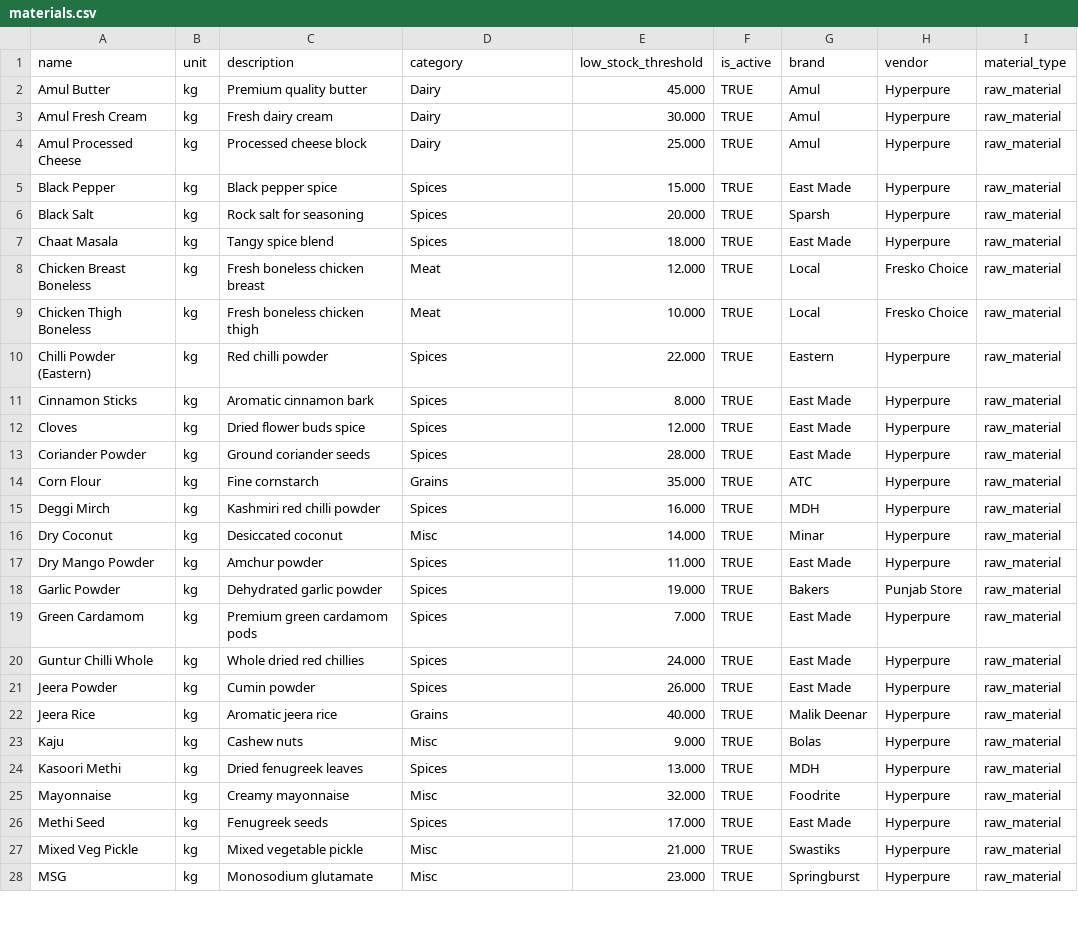
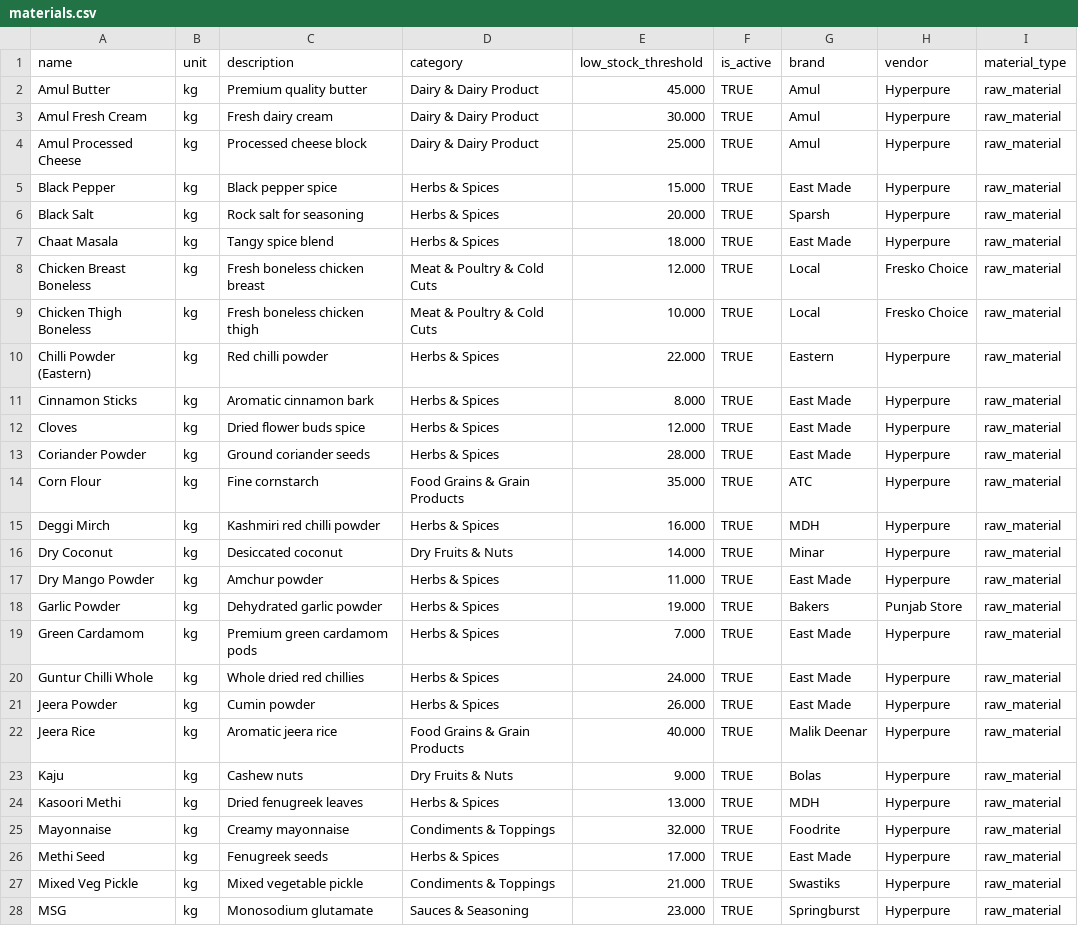
Before and after one commit to risaryan9/gastronomix-inventorymanagement, a CSV file: backend/materials.csv, drawn as a sheet; only a part is shown; the diff covers the shown part only.

```diff
--- a/backend/materials.csv
+++ b/backend/materials.csv
@@ -1,28 +1,28 @@
 name,unit,description,category,low_stock_threshold,is_active,brand,vendor,material_type
-Amul Butter,kg,Premium quality butter,Dairy,45.000,TRUE,Amul,Hyperpure,raw_material
-Amul Fresh Cream,kg,Fresh dairy cream,Dairy,30.000,TRUE,Amul,Hyperpure,raw_material
-Amul Processed Cheese,kg,Processed cheese block,Dairy,25.000,TRUE,Amul,Hyperpure,raw_material
-Black Pepper,kg,Black pepper spice,Spices,15.000,TRUE,East Made,Hyperpure,raw_material
-Black Salt,kg,Rock salt for seasoning,Spices,20.000,TRUE,Sparsh,Hyperpure,raw_material
-Chaat Masala,kg,Tangy spice blend,Spices,18.000,TRUE,East Made,Hyperpure,raw_material
-Chicken Breast Boneless,kg,Fresh boneless chicken breast,Meat,12.000,TRUE,Local,Fresko Choice,raw_material
-Chicken Thigh Boneless,kg,Fresh boneless chicken thigh,Meat,10.000,TRUE,Local,Fresko Choice,raw_material
-Chilli Powder (Eastern),kg,Red chilli powder,Spices,22.000,TRUE,Eastern,Hyperpure,raw_material
-Cinnamon Sticks,kg,Aromatic cinnamon bark,Spices,8.000,TRUE,East Made,Hyperpure,raw_material
-Cloves,kg,Dried flower buds spice,Spices,12.000,TRUE,East Made,Hyperpure,raw_material
-Coriander Powder,kg,Ground coriander seeds,Spices,28.000,TRUE,East Made,Hyperpure,raw_material
-Corn Flour,kg,Fine cornstarch,Grains,35.000,TRUE,ATC,Hyperpure,raw_material
-Deggi Mirch,kg,Kashmiri red chilli powder,Spices,16.000,TRUE,MDH,Hyperpure,raw_material
-Dry Coconut,kg,Desiccated coconut,Misc,14.000,TRUE,Minar,Hyperpure,raw_material
-Dry Mango Powder,kg,Amchur powder,Spices,11.000,TRUE,East Made,Hyperpure,raw_material
-Garlic Powder,kg,Dehydrated garlic powder,Spices,19.000,TRUE,Bakers,Punjab Store,raw_material
-Green Cardamom,kg,Premium green cardamom pods,Spices,7.000,TRUE,East Made,Hyperpure,raw_material
-Guntur Chilli Whole,kg,Whole dried red chillies,Spices,24.000,TRUE,East Made,Hyperpure,raw_material
-Jeera Powder,kg,Cumin powder,Spices,26.000,TRUE,East Made,Hyperpure,raw_material
-Jeera Rice,kg,Aromatic jeera rice,Grains,40.000,TRUE,Malik Deenar,Hyperpure,raw_material
-Kaju,kg,Cashew nuts,Misc,9.000,TRUE,Bolas,Hyperpure,raw_material
-Kasoori Methi,kg,Dried fenugreek leaves,Spices,13.000,TRUE,MDH,Hyperpure,raw_material
-Mayonnaise,kg,Creamy mayonnaise,Misc,32.000,TRUE,Foodrite,Hyperpure,raw_material
-Methi Seed,kg,Fenugreek seeds,Spices,17.000,TRUE,East Made,Hyperpure,raw_material
-Mixed Veg Pickle,kg,Mixed vegetable pickle,Misc,21.000,TRUE,Swastiks,Hyperpure,raw_material
-MSG,kg,Monosodium glutamate,Misc,23.000,TRUE,Springburst,Hyperpure,raw_material
+Amul Butter,kg,Premium quality butter,Dairy & Dairy Product,45.000,TRUE,Amul,Hyperpure,raw_material
+Amul Fresh Cream,kg,Fresh dairy cream,Dairy & Dairy Product,30.000,TRUE,Amul,Hyperpure,raw_material
+Amul Processed Cheese,kg,Processed cheese block,Dairy & Dairy Product,25.000,TRUE,Amul,Hyperpure,raw_material
+Black Pepper,kg,Black pepper spice,Herbs & Spices,15.000,TRUE,East Made,Hyperpure,raw_material
+Black Salt,kg,Rock salt for seasoning,Herbs & Spices,20.000,TRUE,Sparsh,Hyperpure,raw_material
+Chaat Masala,kg,Tangy spice blend,Herbs & Spices,18.000,TRUE,East Made,Hyperpure,raw_material
+Chicken Breast Boneless,kg,Fresh boneless chicken breast,Meat & Poultry & Cold Cuts,12.000,TRUE,Local,Fresko Choice,raw_material
+Chicken Thigh Boneless,kg,Fresh boneless chicken thigh,Meat & Poultry & Cold Cuts,10.000,TRUE,Local,Fresko Choice,raw_material
+Chilli Powder (Eastern),kg,Red chilli powder,Herbs & Spices,22.000,TRUE,Eastern,Hyperpure,raw_material
+Cinnamon Sticks,kg,Aromatic cinnamon bark,Herbs & Spices,8.000,TRUE,East Made,Hyperpure,raw_material
+Cloves,kg,Dried flower buds spice,Herbs & Spices,12.000,TRUE,East Made,Hyperpure,raw_material
+Coriander Powder,kg,Ground coriander seeds,Herbs & Spices,28.000,TRUE,East Made,Hyperpure,raw_material
+Corn Flour,kg,Fine cornstarch,Food Grains & Grain Products,35.000,TRUE,ATC,Hyperpure,raw_material
+Deggi Mirch,kg,Kashmiri red chilli powder,Herbs & Spices,16.000,TRUE,MDH,Hyperpure,raw_material
+Dry Coconut,kg,Desiccated coconut,Dry Fruits & Nuts,14.000,TRUE,Minar,Hyperpure,raw_material
+Dry Mango Powder,kg,Amchur powder,Herbs & Spices,11.000,TRUE,East Made,Hyperpure,raw_material
+Garlic Powder,kg,Dehydrated garlic powder,Herbs & Spices,19.000,TRUE,Bakers,Punjab Store,raw_material
+Green Cardamom,kg,Premium green cardamom pods,Herbs & Spices,7.000,TRUE,East Made,Hyperpure,raw_material
+Guntur Chilli Whole,kg,Whole dried red chillies,Herbs & Spices,24.000,TRUE,East Made,Hyperpure,raw_material
+Jeera Powder,kg,Cumin powder,Herbs & Spices,26.000,TRUE,East Made,Hyperpure,raw_material
+Jeera Rice,kg,Aromatic jeera rice,Food Grains & Grain Products,40.000,TRUE,Malik Deenar,Hyperpure,raw_material
+Kaju,kg,Cashew nuts,Dry Fruits & Nuts,9.000,TRUE,Bolas,Hyperpure,raw_material
+Kasoori Methi,kg,Dried fenugreek leaves,Herbs & Spices,13.000,TRUE,MDH,Hyperpure,raw_material
+Mayonnaise,kg,Creamy mayonnaise,Condiments & Toppings,32.000,TRUE,Foodrite,Hyperpure,raw_material
+Methi Seed,kg,Fenugreek seeds,Herbs & Spices,17.000,TRUE,East Made,Hyperpure,raw_material
+Mixed Veg Pickle,kg,Mixed vegetable pickle,Condiments & Toppings,21.000,TRUE,Swastiks,Hyperpure,raw_material
+MSG,kg,Monosodium glutamate,Sauces & Seasoning,23.000,TRUE,Springburst,Hyperpure,raw_material
```
Also changed, not shown: 102 edited cells elsewhere in this file, backend/materials_new.csv, 15 other files.
